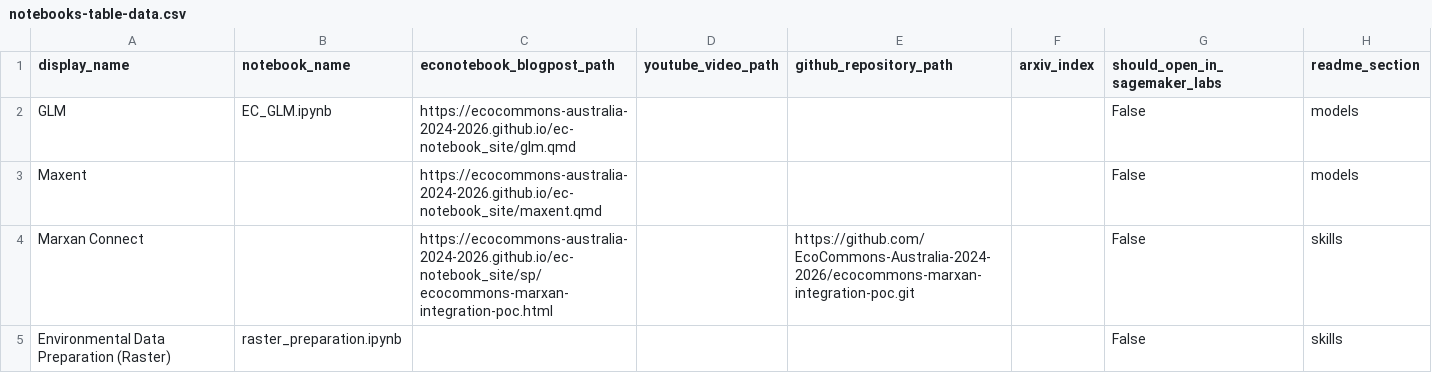
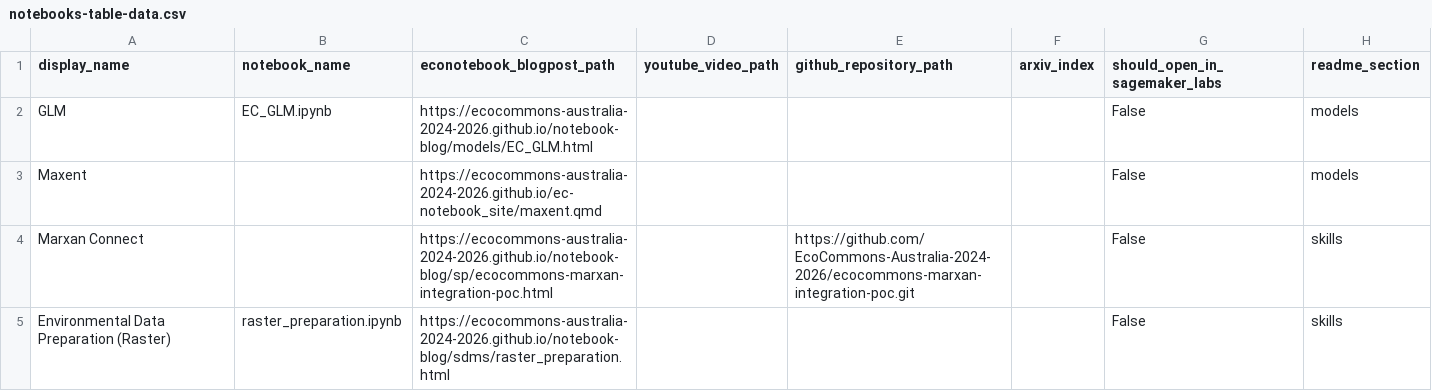
Before and after one commit to EcoCommonsAustralia/notebooks, a CSV file: automation/notebooks-table-data.csv, drawn as a sheet.

```diff
--- a/automation/notebooks-table-data.csv
+++ b/automation/notebooks-table-data.csv
@@ -1,5 +1,5 @@
 display_name, notebook_name, econotebook_blogpost_path, youtube_video_path, github_repository_path, arxiv_index, should_open_in_sagemaker_labs, readme_section
-GLM,EC_GLM.ipynb,https://ecocommons-australia-2024-2026.github.io/ec-notebook_site/glm.qmd,, , , False, models
+GLM,EC_GLM.ipynb,https://ecocommons-australia-2024-2026.github.io/notebook-blog/models/EC_GLM.html,, , , False, models
 Maxent,,https://ecocommons-australia-2024-2026.github.io/ec-notebook_site/maxent.qmd,,, , False, models
-Marxan Connect,,https://ecocommons-australia-2024-2026.github.io/ec-notebook_site/sp/ecocommons-marxan-integration-poc.html,,https://github.com/EcoCommons-Australia-2024-2026/ecocommons-marxan-integration-poc.git,, False, skills
-Environmental Data Preparation (Raster),raster_preparation.ipynb,,,,, False, skills
+Marxan Connect,,https://ecocommons-australia-2024-2026.github.io/notebook-blog/sp/ecocommons-marxan-integration-poc.html,,https://github.com/EcoCommons-Australia-2024-2026/ecocommons-marxan-integration-poc.git,, False, skills
+Environmental Data Preparation (Raster),raster_preparation.ipynb,https://ecocommons-australia-2024-2026.github.io/notebook-blog/sdms/raster_preparation.html,,,, False, skills
```
Also changed, not shown: 1 other file.
